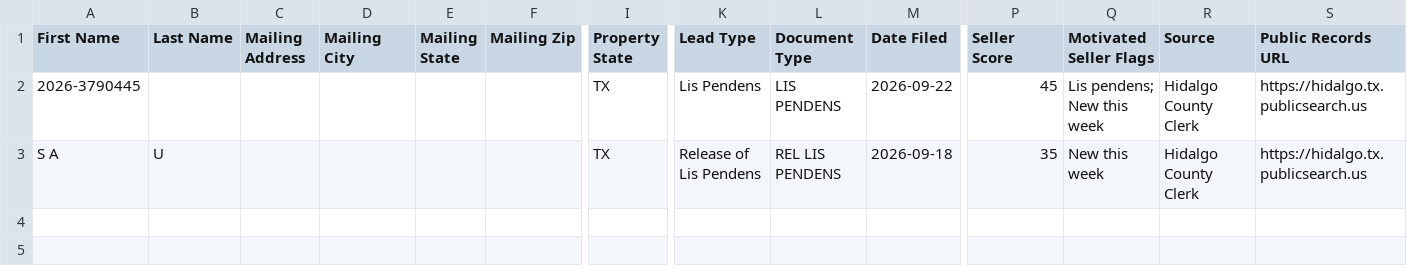
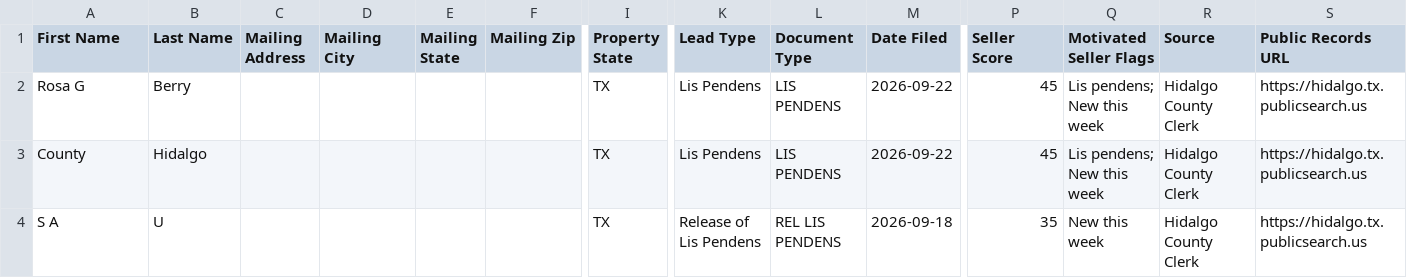
Before and after one commit to martinherrerajr33-source/Hidalgo-leads, a CSV file: data/ghl_import.csv, drawn as a sheet; only a part is shown, gaps mark what is left out; rows hold the shown columns only; the diff names each change by its address in the sheet, - before the commit and + after, or states it on an @@ line.

```diff
--- a/data/ghl_import.csv
+++ b/data/ghl_import.csv
-A2 (First Name): 2026-3790445
+A2 (First Name): Rosa G
-B2 (Last Name): (empty)
+B2 (Last Name): Berry
+row 3: County | Hidalgo |  |  |  |  | TX | Lis Pendens | LIS PENDENS | 2026-09-22 | 45 | Lis pendens; New this week | Hidalgo County Clerk | https://hidalgo.tx.publicsearch.us
```
Also changed, not shown: 2 other files.
